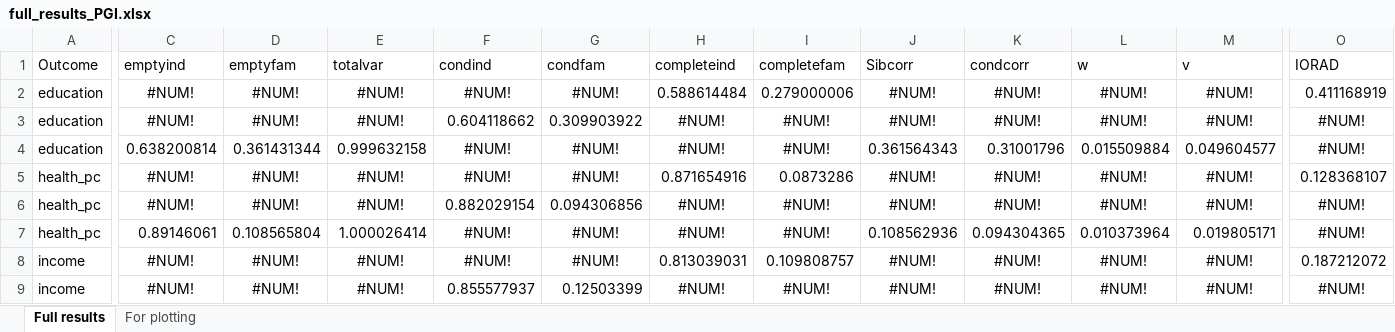
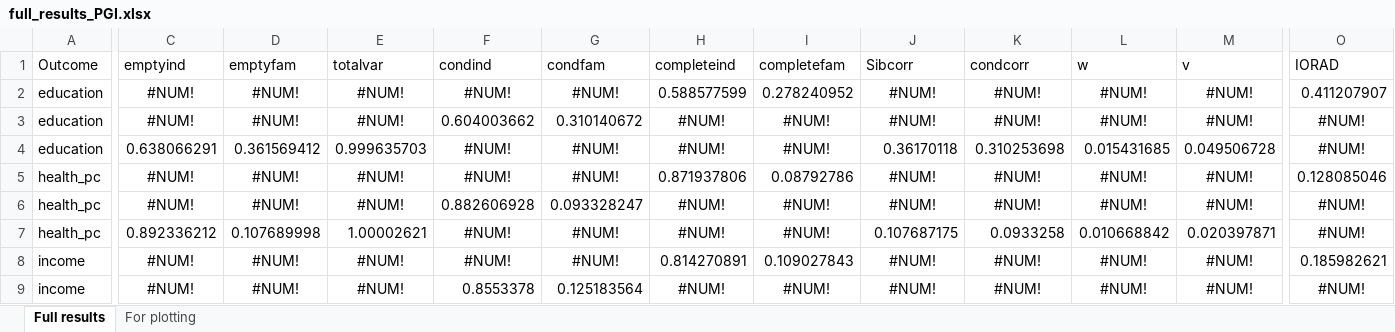
Before and after one commit to aliciagarciasierra/EQUALOPP_WLS, an Excel workbook: results/full_results_PGI.xlsx, sheet Full results, drawn as a sheet; only a part is shown, gaps mark what is left out; values as stored, in another font and other column widths than the file's, no borders; the diff covers the shown part only; the diff names each change by its address in the sheet, - before the commit and + after, or states it on an @@ line.

```diff
--- a/results/full_results_PGI.xlsx (sheet Full results)
+++ b/results/full_results_PGI.xlsx (sheet Full results)
-H2 (completeind): 0.588614484
+H2 (completeind): 0.588577599
-I2 (completefam): 0.279000006
+I2 (completefam): 0.278240952
-O2 (IORAD): 0.411168919
+O2 (IORAD): 0.411207907
-F3 (condind): 0.604118662
+F3 (condind): 0.604003662
-G3 (condfam): 0.309903922
+G3 (condfam): 0.310140672
-C4 (emptyind): 0.638200814
+C4 (emptyind): 0.638066291
-D4 (emptyfam): 0.361431344
+D4 (emptyfam): 0.361569412
-E4 (totalvar): 0.999632158
+E4 (totalvar): 0.999635703
-J4 (Sibcorr): 0.361564343
+J4 (Sibcorr): 0.36170118
-K4 (condcorr): 0.31001796
+K4 (condcorr): 0.310253698
-L4 (w): 0.015509884
+L4 (w): 0.015431685
-M4 (v): 0.049604577
+M4 (v): 0.049506728
-H5 (completeind): 0.871654916
+H5 (completeind): 0.871937806
-I5 (completefam): 0.0873286
+I5 (completefam): 0.08792786
-O5 (IORAD): 0.128368107
+O5 (IORAD): 0.128085046
-F6 (condind): 0.882029154
+F6 (condind): 0.882606928
-G6 (condfam): 0.094306856
+G6 (condfam): 0.093328247
-C7 (emptyind): 0.89146061
+C7 (emptyind): 0.892336212
-D7 (emptyfam): 0.108565804
+D7 (emptyfam): 0.107689998
-E7 (totalvar): 1.000026414
+E7 (totalvar): 1.00002621
-J7 (Sibcorr): 0.108562936
+J7 (Sibcorr): 0.107687175
-K7 (condcorr): 0.094304365
+K7 (condcorr): 0.0933258
-L7 (w): 0.010373964
+L7 (w): 0.010668842
-M7 (v): 0.019805171
+M7 (v): 0.020397871
-H8 (completeind): 0.813039031
+H8 (completeind): 0.814270891
-I8 (completefam): 0.109808757
+I8 (completefam): 0.109027843
-O8 (IORAD): 0.187212072
+O8 (IORAD): 0.185982621
-F9 (condind): 0.855577937
+F9 (condind): 0.8553378
-G9 (condfam): 0.12503399
+G9 (condfam): 0.125183564
```
Also changed, not shown: 36 edited cells elsewhere in this sheet, sheet For plotting, results/full_results_observed.xlsx, 39 other files.
